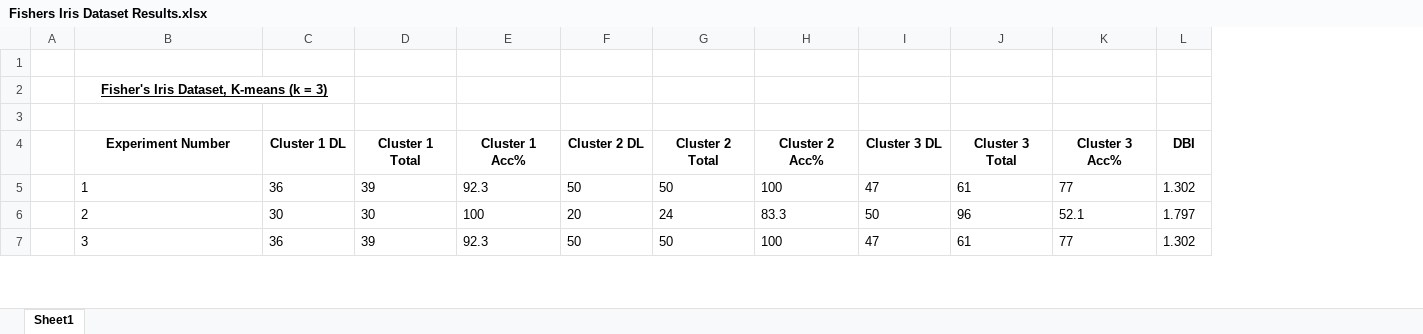
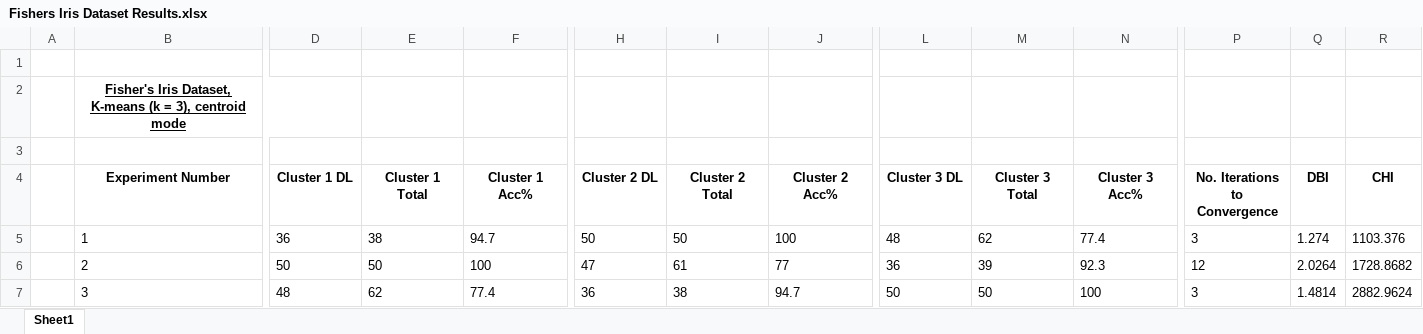
Before and after one commit to Michaeljgaunt/K-Means, an Excel workbook: Fishers Iris Dataset Results.xlsx, sheet Sheet1, drawn as a sheet; only a part is shown, gaps mark what is left out; values as stored, in another font and other column widths than the file's, no borders; addresses are those after the commit; the diff covers the shown part only; the diff names each change by its address in the sheet, - before the commit and + after, or states it on an @@ line.

Commit message:
Version 0.94.1
Code cleanup, updated sample results.

```diff
--- a/Fishers Iris Dataset Results.xlsx (sheet Sheet1)
+++ b/Fishers Iris Dataset Results.xlsx (sheet Sheet1)
+column P (No. Iterations to Convergence), rows 5-7: 3 | 12 | 3
+column R (CHI), rows 5-7: 1103.376 | 1728.8682 | 2882.9624
-B2 (Experiment Number): …(k = 3)
+B2 (Experiment Number): …(k = 3), centroid mode
-E5 (Cluster 1 Total): 39
+E5 (Cluster 1 Total): 38
-F5 (Cluster 1 Acc%): 92.3
+F5 (Cluster 1 Acc%): 94.7
-L5 (Cluster 3 DL): 47
+L5 (Cluster 3 DL): 48
-M5 (Cluster 3 Total): 61
+M5 (Cluster 3 Total): 62
-N5 (Cluster 3 Acc%): 77
+N5 (Cluster 3 Acc%): 77.4
-Q5 (DBI): 1.302
+Q5 (DBI): 1.274
-D6 (Cluster 1 DL): 30
+D6 (Cluster 1 DL): 50
-E6 (Cluster 1 Total): 30
+E6 (Cluster 1 Total): 50
-H6 (Cluster 2 DL): 20
+H6 (Cluster 2 DL): 47
-I6 (Cluster 2 Total): 24
+I6 (Cluster 2 Total): 61
-J6 (Cluster 2 Acc%): 83.3
+J6 (Cluster 2 Acc%): 77
-L6 (Cluster 3 DL): 50
+L6 (Cluster 3 DL): 36
-M6 (Cluster 3 Total): 96
+M6 (Cluster 3 Total): 39
-N6 (Cluster 3 Acc%): 52.1
+N6 (Cluster 3 Acc%): 92.3
-Q6 (DBI): 1.797
+Q6 (DBI): 2.0264
-D7 (Cluster 1 DL): 36
+D7 (Cluster 1 DL): 48
-E7 (Cluster 1 Total): 39
+E7 (Cluster 1 Total): 62
-F7 (Cluster 1 Acc%): 92.3
+F7 (Cluster 1 Acc%): 77.4
-H7 (Cluster 2 DL): 50
+H7 (Cluster 2 DL): 36
-I7 (Cluster 2 Total): 50
+I7 (Cluster 2 Total): 38
-J7 (Cluster 2 Acc%): 100
+J7 (Cluster 2 Acc%): 94.7
-L7 (Cluster 3 DL): 47
+L7 (Cluster 3 DL): 50
-M7 (Cluster 3 Total): 61
+M7 (Cluster 3 Total): 50
-N7 (Cluster 3 Acc%): 77
+N7 (Cluster 3 Acc%): 100
-Q7 (DBI): 1.302
+Q7 (DBI): 1.4814
```
Also changed, not shown: 1 added row, 1 removed row, 4 added columns and 47 edited cells elsewhere in this sheet, formulas that keep their value, 2 other files.
